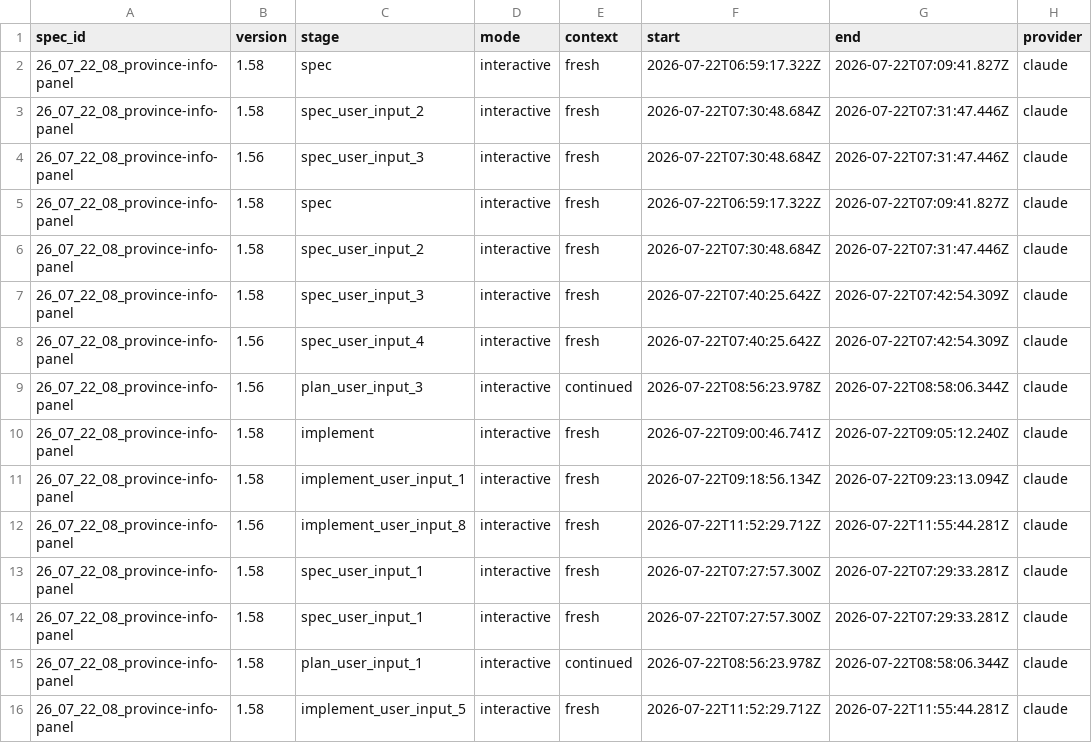
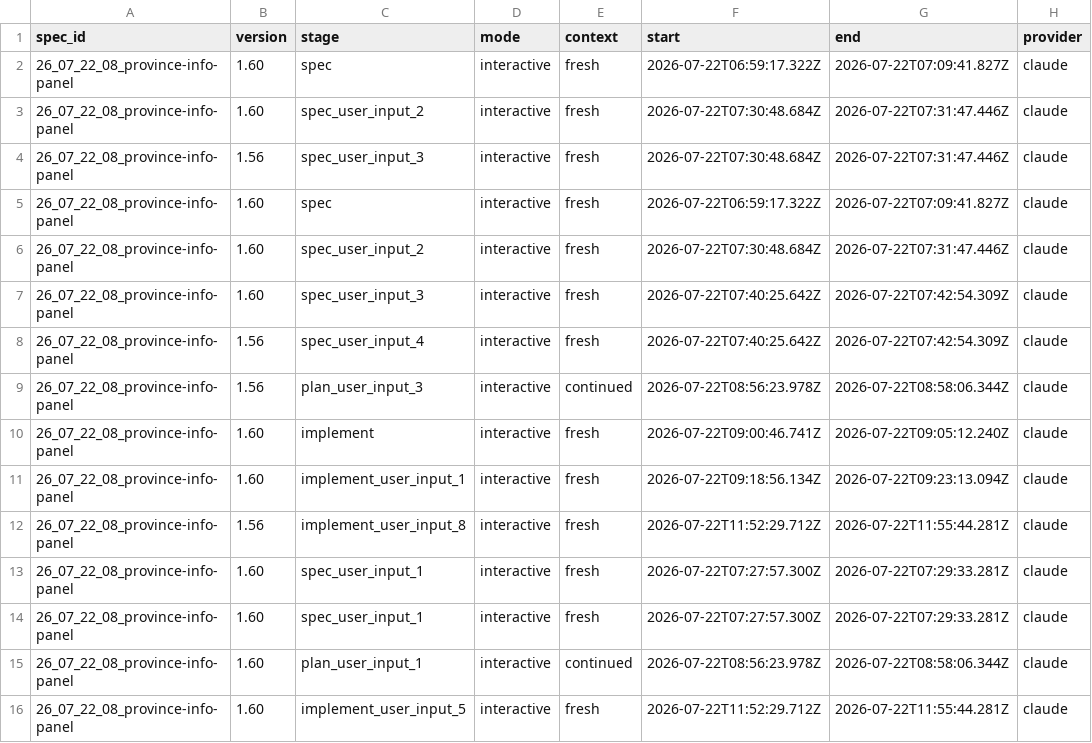
Before and after one commit to KonH/GlobalStrategy, a CSV file: Docs/Specs/26_07_22_08_province-info-panel/usage.csv, drawn as a sheet; only a part is shown; the diff names each change by its address in the sheet, - before the commit and + after, or states it on an @@ line.

```diff
--- a/Docs/Specs/26_07_22_08_province-info-panel/usage.csv
+++ b/Docs/Specs/26_07_22_08_province-info-panel/usage.csv
-B2:B3 (version): 1.58
+B2:B3 (version): 1.60
-B5:B7 (version): 1.58
+B5:B7 (version): 1.60
-B10:B11 (version): 1.58
+B10:B11 (version): 1.60
-B13:B16 (version): 1.58
+B13:B16 (version): 1.60
```
Also changed, not shown: Docs/Specs/26_07_22_17_spec-dev-stats/usage.csv, 5 other files.
